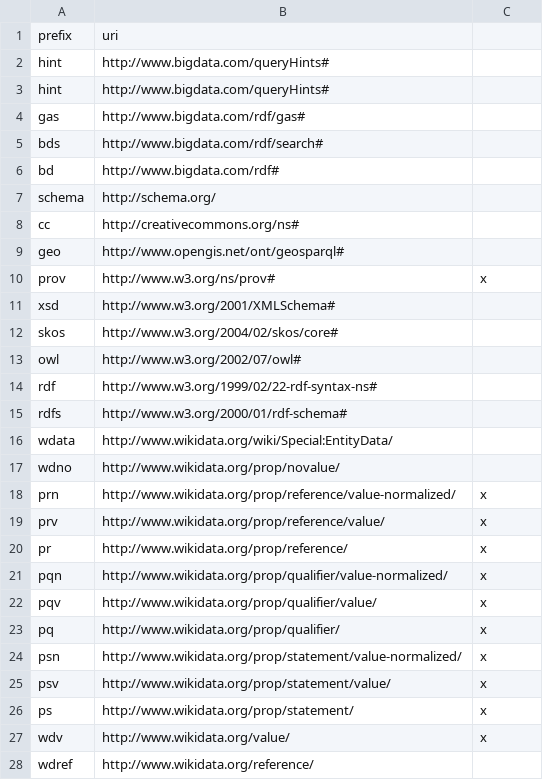
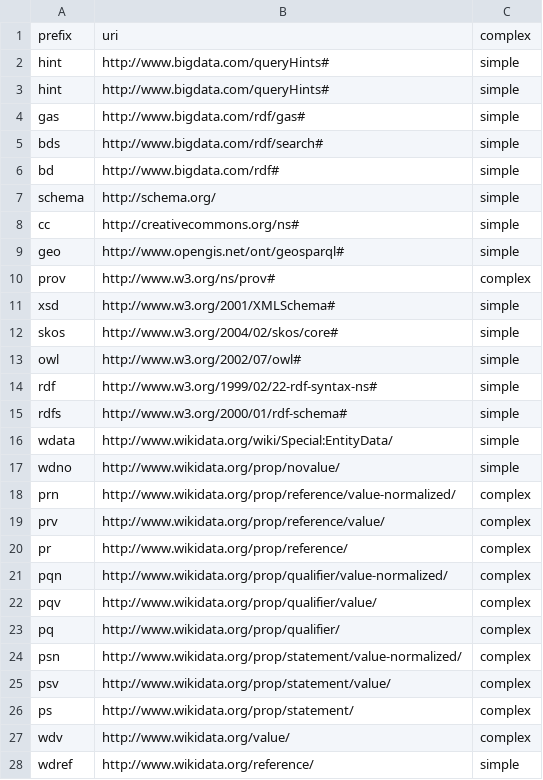
Before and after one commit to Wikidata/QueryAnalysis, a TSV file: parserSettings/standardPrefixes.tsv, drawn as a sheet; only a part is shown; the diff covers the shown part only.

Commit message:
FIX: standardPrefixes with additional column for simple queries

```diff
--- a/parserSettings/standardPrefixes.tsv
+++ b/parserSettings/standardPrefixes.tsv
@@ -1,28 +1,28 @@
-prefix	uri	
-hint	http://www.bigdata.com/queryHints#	
-hint	http://www.bigdata.com/queryHints#	
-gas	http://www.bigdata.com/rdf/gas#	
-bds	http://www.bigdata.com/rdf/search#	
-bd	http://www.bigdata.com/rdf#	
-schema	http://schema.org/	
-cc	http://creativecommons.org/ns#	
-geo	http://www.opengis.net/ont/geosparql#	
-prov	http://www.w3.org/ns/prov#	x
-xsd	http://www.w3.org/2001/XMLSchema#	
-skos	http://www.w3.org/2004/02/skos/core#	
-owl	http://www.w3.org/2002/07/owl#	
-rdf	http://www.w3.org/1999/02/22-rdf-syntax-ns#	
-rdfs	http://www.w3.org/2000/01/rdf-schema#	
-wdata	http://www.wikidata.org/wiki/Special:EntityData/	
-wdno	http://www.wikidata.org/prop/novalue/	
-prn	http://www.wikidata.org/prop/reference/value-normalized/	x
-prv	http://www.wikidata.org/prop/reference/value/	x
-pr	http://www.wikidata.org/prop/reference/	x
-pqn	http://www.wikidata.org/prop/qualifier/value-normalized/	x
-pqv	http://www.wikidata.org/prop/qualifier/value/	x
-pq	http://www.wikidata.org/prop/qualifier/	x
-psn	http://www.wikidata.org/prop/statement/value-normalized/	x
-psv	http://www.wikidata.org/prop/statement/value/	x
-ps	http://www.wikidata.org/prop/statement/	x
-wdv	http://www.wikidata.org/value/	x
-wdref	http://www.wikidata.org/reference/	
+prefix	uri	complex
+hint	http://www.bigdata.com/queryHints#	simple
+hint	http://www.bigdata.com/queryHints#	simple
+gas	http://www.bigdata.com/rdf/gas#	simple
+bds	http://www.bigdata.com/rdf/search#	simple
+bd	http://www.bigdata.com/rdf#	simple
+schema	http://schema.org/	simple
+cc	http://creativecommons.org/ns#	simple
+geo	http://www.opengis.net/ont/geosparql#	simple
+prov	http://www.w3.org/ns/prov#	complex
+xsd	http://www.w3.org/2001/XMLSchema#	simple
+skos	http://www.w3.org/2004/02/skos/core#	simple
+owl	http://www.w3.org/2002/07/owl#	simple
+rdf	http://www.w3.org/1999/02/22-rdf-syntax-ns#	simple
+rdfs	http://www.w3.org/2000/01/rdf-schema#	simple
+wdata	http://www.wikidata.org/wiki/Special:EntityData/	simple
+wdno	http://www.wikidata.org/prop/novalue/	simple
+prn	http://www.wikidata.org/prop/reference/value-normalized/	complex
+prv	http://www.wikidata.org/prop/reference/value/	complex
+pr	http://www.wikidata.org/prop/reference/	complex
+pqn	http://www.wikidata.org/prop/qualifier/value-normalized/	complex
+pqv	http://www.wikidata.org/prop/qualifier/value/	complex
+pq	http://www.wikidata.org/prop/qualifier/	complex
+psn	http://www.wikidata.org/prop/statement/value-normalized/	complex
+psv	http://www.wikidata.org/prop/statement/value/	complex
+ps	http://www.wikidata.org/prop/statement/	complex
+wdv	http://www.wikidata.org/value/	complex
+wdref	http://www.wikidata.org/reference/	simple
```
Also changed, not shown: 5 edited cells elsewhere in this file, 1 other file.
